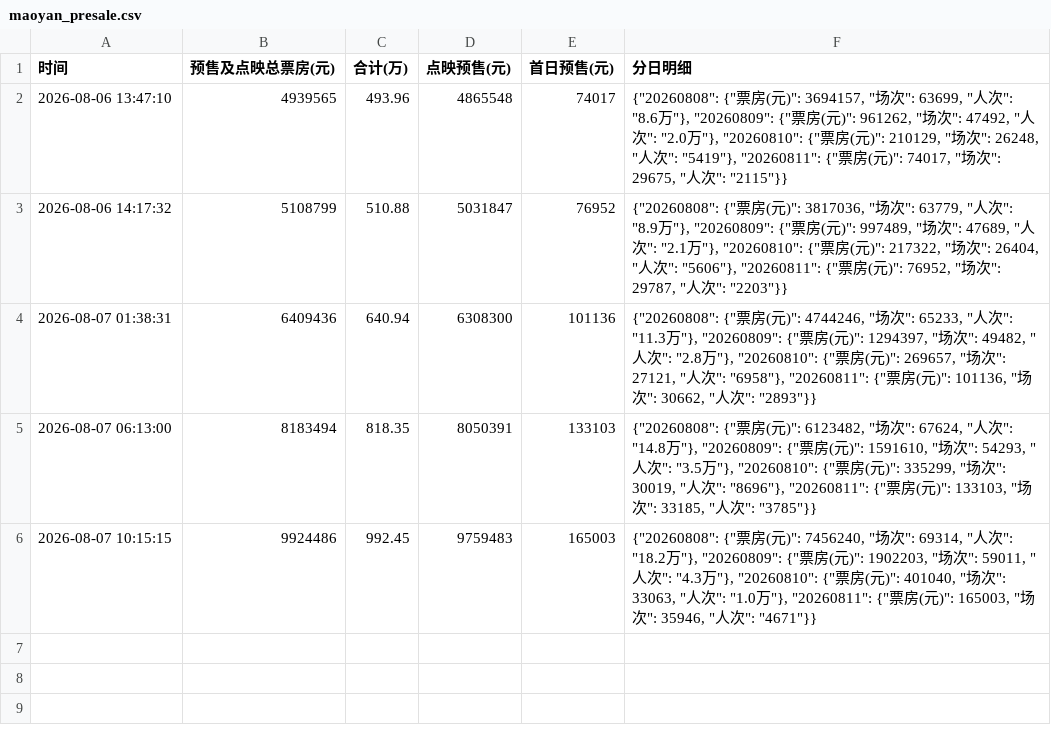
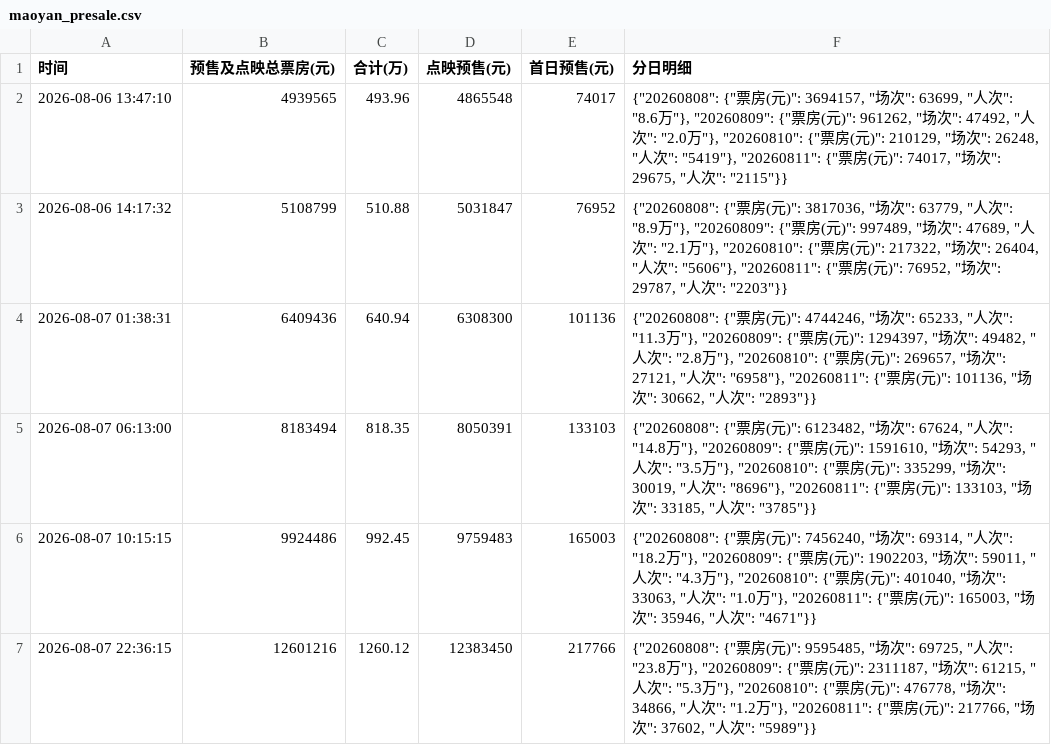
Before and after one commit to vshg245/maoyan-presale, a CSV file: maoyan_presale.csv, drawn as a sheet.

Commit message:
chore: update presale data 2026-08-07 22:36

```diff
--- a/maoyan_presale.csv
+++ b/maoyan_presale.csv
@@ -6 +6,2 @@
 2026-08-07 10:15:15,9924486,992.45,9759483,165003,"{""20260808"": {""票房(元)"": 7456240, ""场次"": 69314, ""人次"": ""18.2万""}, ""20260809"": {""票房(元)"": 1902203, ""场次"": 59011, ""人次"": ""4.3万""}, ""20260810"": {""票房(元)"": 401040, ""场次"": 33063, ""人次"": ""1.0万""}, ""20260811"": {""票房(元)"": 165003, ""场次"": 35946, ""人次"": ""4671""}}"
+2026-08-07 22:36:15,12601216,1260.12,12383450,217766,"{""20260808"": {""票房(元)"": 9595485, ""场次"": 69725, ""人次"": ""23.8万""}, ""20260809"": {""票房(元)"": 2311187, ""场次"": 61215, ""人次"": ""5.3万""}, ""20260810"": {""票房(元)"": 476778, ""场次"": 34866, ""人次"": ""1.2万""}, ""20260811"": {""票房(元)"": 217766, ""场次"": 37602, ""人次"": ""5989""}}"
```
